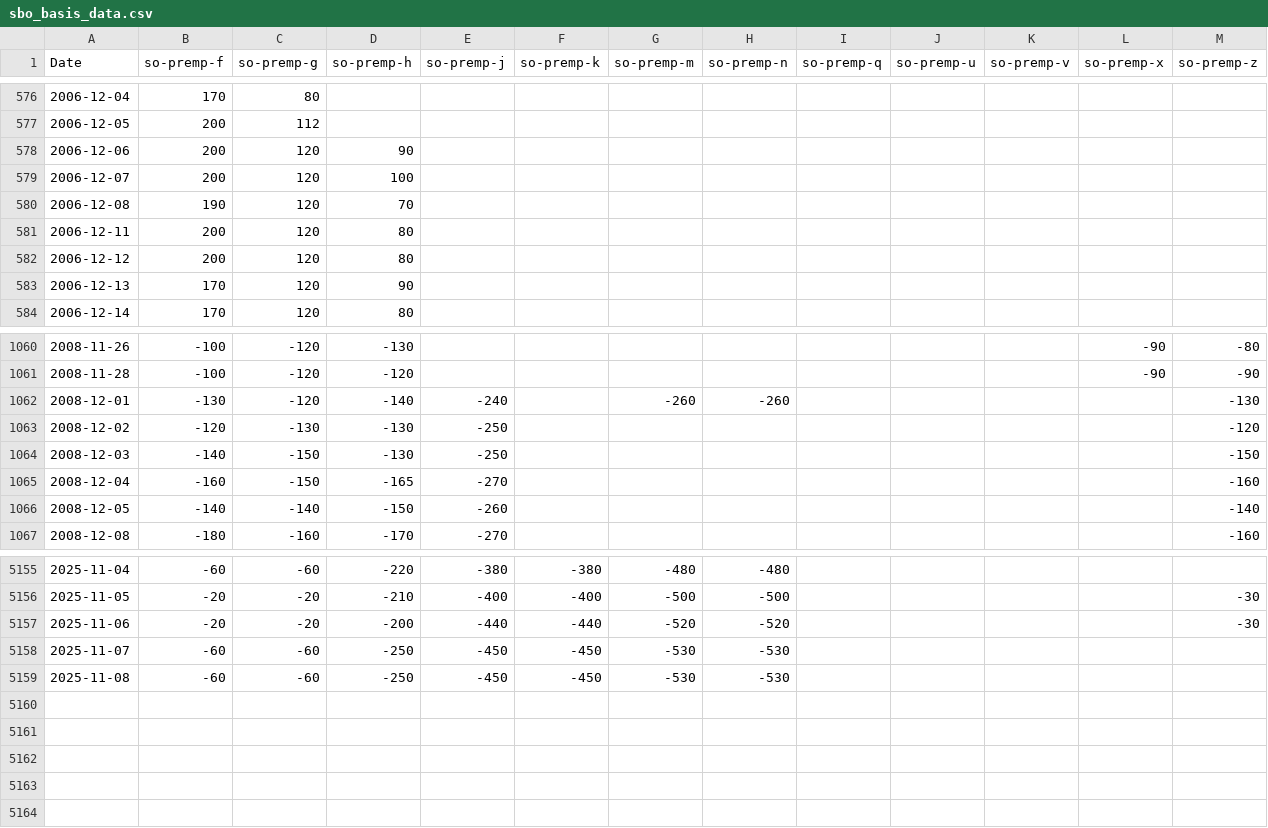
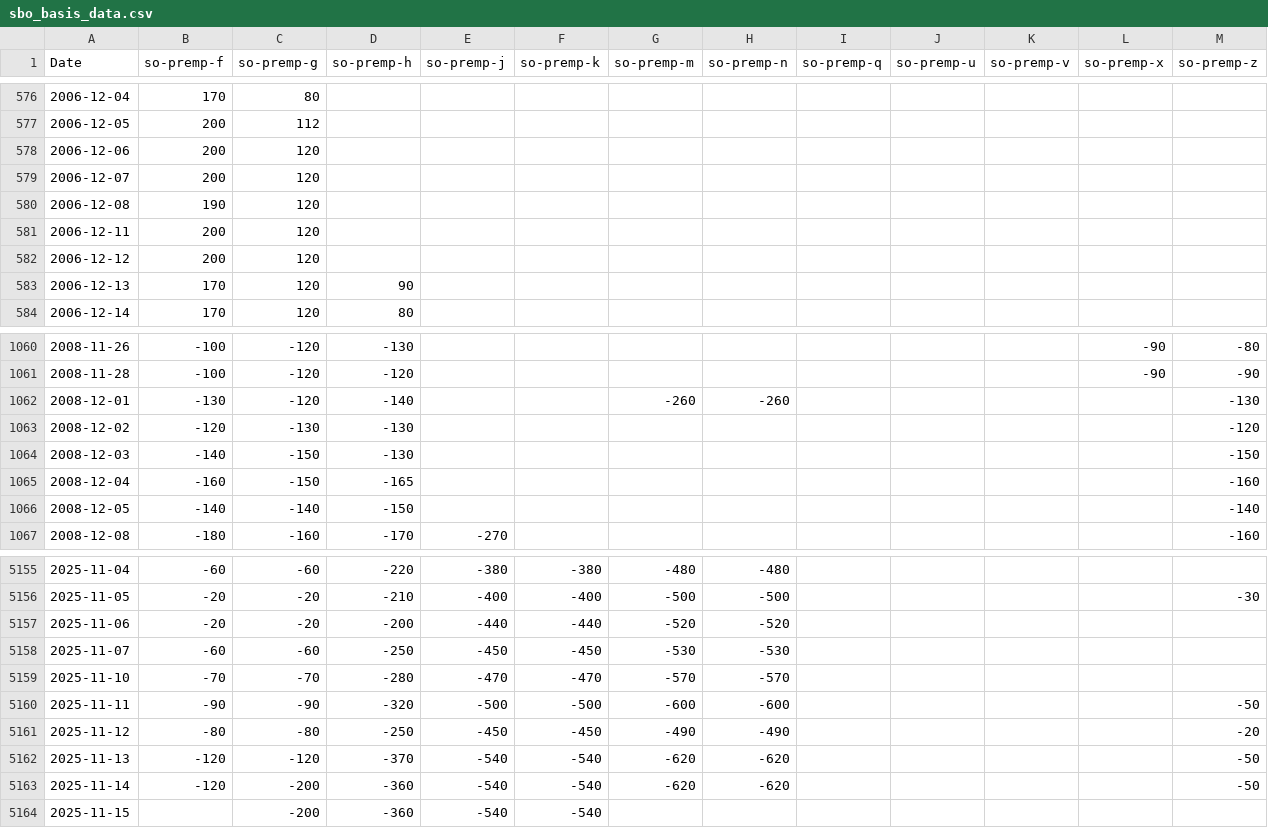
Before and after one commit to rossi-diego/market-monitor, a CSV file: data/sbo_basis_data.csv, drawn as a sheet; only a part is shown, gaps mark what is left out; the diff covers the shown part only.

```diff
--- a/data/sbo_basis_data.csv
+++ b/data/sbo_basis_data.csv
@@ -577,7 +577,7 @@ Date,so-premp-f,so-premp-g,so-premp-h,so-premp-j,so-premp-k,so-premp-m,so-premp-
 2006-12-05,200,112,,,,,,,,,,
-2006-12-06,200,120,90,,,,,,,,,
-2006-12-07,200,120,100,,,,,,,,,
-2006-12-08,190,120,70,,,,,,,,,
-2006-12-11,200,120,80,,,,,,,,,
-2006-12-12,200,120,80,,,,,,,,,
+2006-12-06,200,120,,,,,,,,,,
+2006-12-07,200,120,,,,,,,,,,
+2006-12-08,190,120,,,,,,,,,,
+2006-12-11,200,120,,,,,,,,,,
+2006-12-12,200,120,,,,,,,,,,
 2006-12-13,170,120,90,,,,,,,,,
@@ -1061,7 +1061,7 @@ Date,so-premp-f,so-premp-g,so-premp-h,so-premp-j,so-premp-k,so-premp-m,so-premp-
 2008-11-28,-100,-120,-120,,,,,,,,-90,-90
-2008-12-01,-130,-120,-140,-240,,-260,-260,,,,,-130
-2008-12-02,-120,-130,-130,-250,,,,,,,,-120
-2008-12-03,-140,-150,-130,-250,,,,,,,,-150
-2008-12-04,-160,-150,-165,-270,,,,,,,,-160
-2008-12-05,-140,-140,-150,-260,,,,,,,,-140
+2008-12-01,-130,-120,-140,,,-260,-260,,,,,-130
+2008-12-02,-120,-130,-130,,,,,,,,,-120
+2008-12-03,-140,-150,-130,,,,,,,,,-150
+2008-12-04,-160,-150,-165,,,,,,,,,-160
+2008-12-05,-140,-140,-150,,,,,,,,,-140
 2008-12-08,-180,-160,-170,-270,,,,,,,,-160
@@ -5156,4 +5156,9 @@ Date,so-premp-f,so-premp-g,so-premp-h,so-premp-j,so-premp-k,so-premp-m,so-premp-
 2025-11-05,-20,-20,-210,-400,-400,-500,-500,,,,,-30
-2025-11-06,-20,-20,-200,-440,-440,-520,-520,,,,,-30
+2025-11-06,-20,-20,-200,-440,-440,-520,-520,,,,,
 2025-11-07,-60,-60,-250,-450,-450,-530,-530,,,,,
-2025-11-08,-60,-60,-250,-450,-450,-530,-530,,,,,
+2025-11-10,-70,-70,-280,-470,-470,-570,-570,,,,,
+2025-11-11,-90,-90,-320,-500,-500,-600,-600,,,,,-50
+2025-11-12,-80,-80,-250,-450,-450,-490,-490,,,,,-20
+2025-11-13,-120,-120,-370,-540,-540,-620,-620,,,,,-50
+2025-11-14,-120,-200,-360,-540,-540,-620,-620,,,,,-50
+2025-11-15,,-200,-360,-540,-540,,,,,,,
```
Also changed, not shown: 16 edited cells elsewhere in this file, data/commodities_data.csv.
